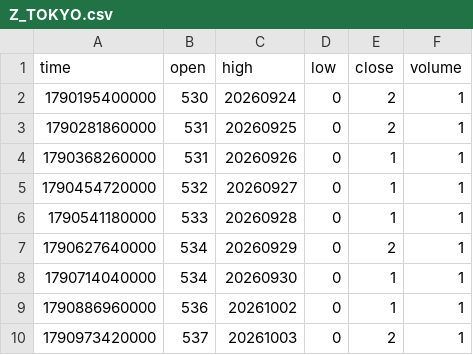
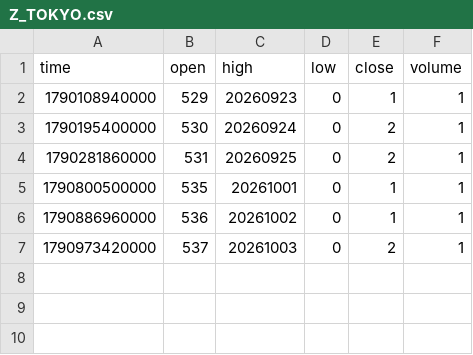
Before and after one commit to pranavmalhotra567-commits/sunrise-seed-data, a CSV file: Z_TOKYO.csv, drawn as a sheet.

```diff
--- a/Z_TOKYO.csv
+++ b/Z_TOKYO.csv
@@ -1,9 +1,6 @@
 time,open,high,low,close,volume
+1790108940000,529,20260923,0,1,1
 1790195400000,530,20260924,0,2,1
 1790281860000,531,20260925,0,2,1
-1790368260000,531,20260926,0,1,1
-1790454720000,532,20260927,0,1,1
-1790541180000,533,20260928,0,1,1
-1790627640000,534,20260929,0,2,1
-1790714040000,534,20260930,0,1,1
+1790800500000,535,20261001,0,1,1
 1790886960000,536,20261002,0,1,1
```
Also changed, not shown: Z_LONDON.csv, Z_NYC.csv, 1 other file.
